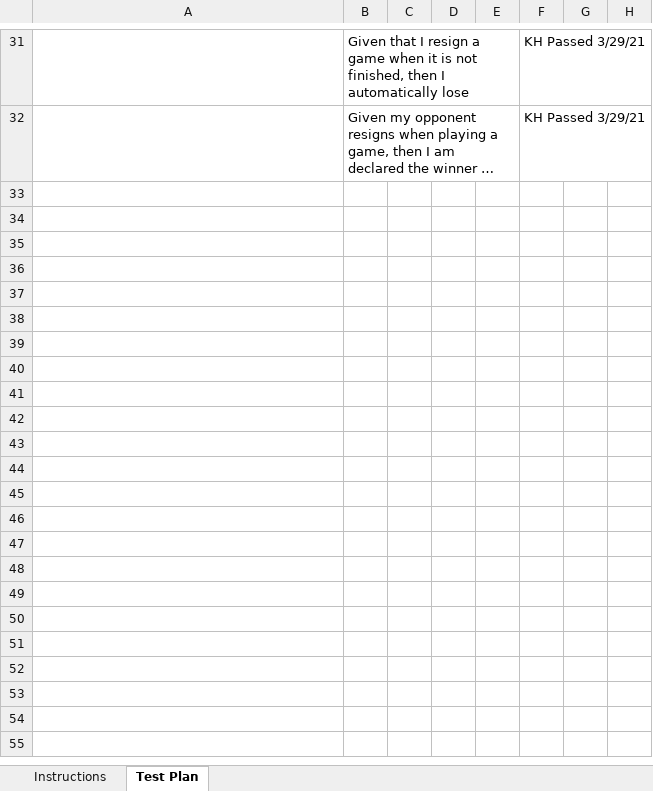
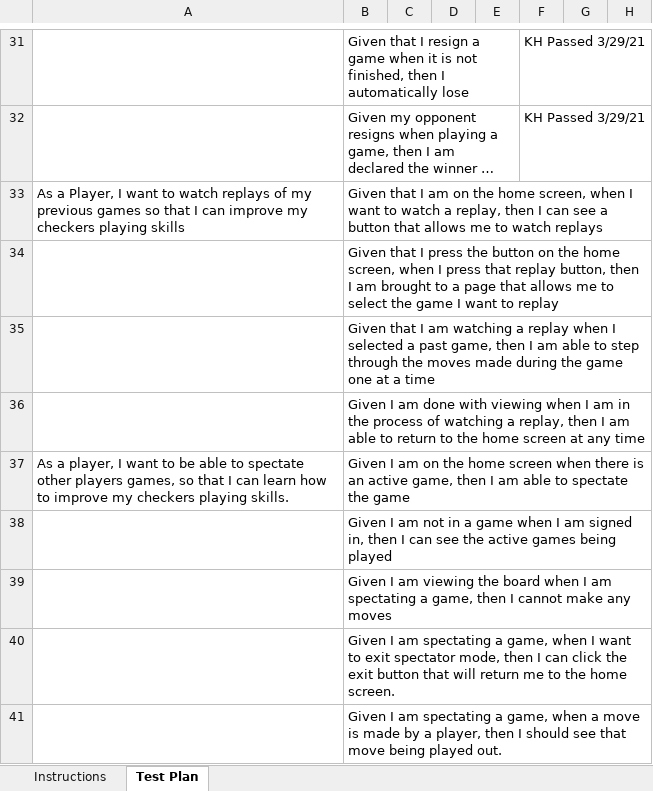
Before and after one commit to Resume-Projects/Web-Checkers, an Excel workbook: etc/Acceptance Test Plan.xlsx, sheet Test Plan, drawn as a sheet; only a part is shown, gaps mark what is left out; long unchanged cells end in …; values as stored, in another font and other column widths than the file's, no borders; conditional formats not drawn; the diff names each change by its address in the sheet, - before the commit and + after, or states it on an @@ line.

Commit message:
Updated acceptance test plan for testers

```diff
--- a/etc/Acceptance Test Plan.xlsx (sheet Test Plan)
+++ b/etc/Acceptance Test Plan.xlsx (sheet Test Plan)
+row 33: As a Player, I want to watch replays of my previous games so that I can improve my checkers playing skills | Given that I am on the home screen, when I want to watch a replay, then I can see a button that allows me to watch replays
+row 34:  | Given that I press the button on the home screen, when I press that replay button, then I am brought to a page that allows me to select the game I want to replay
+row 35:  | Given that I am watching a replay when I selected a past game, then I am able to step through the moves made during the game one at a time
+row 36:  | Given I am done with viewing when I am in the process of watching a replay, then I am able to return to the home screen at any time
+row 37: As a player, I want to be able to spectate other players games, so that I can learn how to improve my checkers playing skills. | Given I am on the home screen when there is an active game, then I am able to spectate the game
+row 38:  | Given I am not in a game when I am signed in, then I can see the active games being played
+row 39:  | Given I am viewing the board when I am spectating a game, then I cannot make any moves
+row 40:  | Given I am spectating a game, when I want to exit spectator mode, then I can click the exit button that will return me to the home screen.
+row 41:  | Given I am spectating a game, when a move is made by a player, then I should see that move being played out.
```
